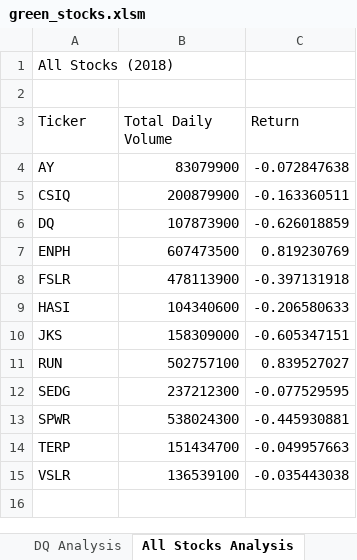
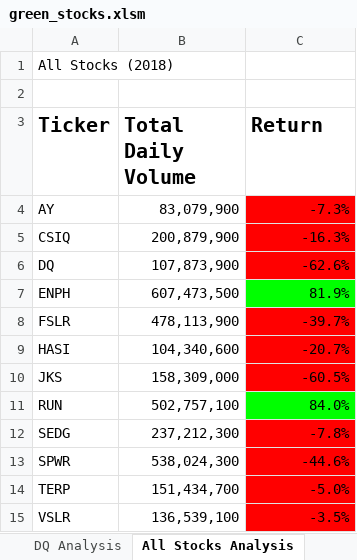
Before and after one commit to edyeh1991/Stock-Analysis, an Excel workbook: green_stocks.xlsm, sheet All Stocks Analysis, drawn as a sheet; values as stored, in another font and other column widths than the file's, no borders; charts and pictures not drawn; the diff names each change by its address in the sheet, - before the commit and + after, or states it on an @@ line.

Commit message:
buttons

```diff
--- a/green_stocks.xlsm (sheet All Stocks Analysis)
+++ b/green_stocks.xlsm (sheet All Stocks Analysis)
-A3:C3 bold: off
+A3:C3 bold: on, text size: larger
-B4 (Total Daily Volume): 83079900
+B4 (Total Daily Volume): 83,079,900
-C4 (Return): -0.072847638
+C4 (Return): -7.3%
-C4:C6 fill: none
+C4:C6 fill: #FF0000
-B5 (Total Daily Volume): 200879900
+B5 (Total Daily Volume): 200,879,900
-C5 (Return): -0.163360511
+C5 (Return): -16.3%
-B6 (Total Daily Volume): 107873900
+B6 (Total Daily Volume): 107,873,900
-C6 (Return): -0.626018859
+C6 (Return): -62.6%
-B7 (Total Daily Volume): 607473500
+B7 (Total Daily Volume): 607,473,500
-C7 (Return): 0.819230769
+C7 (Return): 81.9%
-C7 fill: none
+C7 fill: #00FF00
-B8 (Total Daily Volume): 478113900
+B8 (Total Daily Volume): 478,113,900
-C8 (Return): -0.397131918
+C8 (Return): -39.7%
-C8:C10 fill: none
+C8:C10 fill: #FF0000
-B9 (Total Daily Volume): 104340600
+B9 (Total Daily Volume): 104,340,600
-C9 (Return): -0.206580633
+C9 (Return): -20.7%
-B10 (Total Daily Volume): 158309000
+B10 (Total Daily Volume): 158,309,000
-C10 (Return): -0.605347151
+C10 (Return): -60.5%
-B11 (Total Daily Volume): 502757100
+B11 (Total Daily Volume): 502,757,100
-C11 (Return): 0.839527027
+C11 (Return): 84.0%
-C11 fill: none
+C11 fill: #00FF00
-B12 (Total Daily Volume): 237212300
+B12 (Total Daily Volume): 237,212,300
-C12 (Return): -0.077529595
+C12 (Return): -7.8%
-C12:C15 fill: none
+C12:C15 fill: #FF0000
-B13 (Total Daily Volume): 538024300
+B13 (Total Daily Volume): 538,024,300
-C13 (Return): -0.445930881
+C13 (Return): -44.6%
-B14 (Total Daily Volume): 151434700
+B14 (Total Daily Volume): 151,434,700
-C14 (Return): -0.049957663
+C14 (Return): -5.0%
-B15 (Total Daily Volume): 136539100
+B15 (Total Daily Volume): 136,539,100
-C15 (Return): -0.035443038
+C15 (Return): -3.5%
```
Also changed, not shown: charts or pictures.
